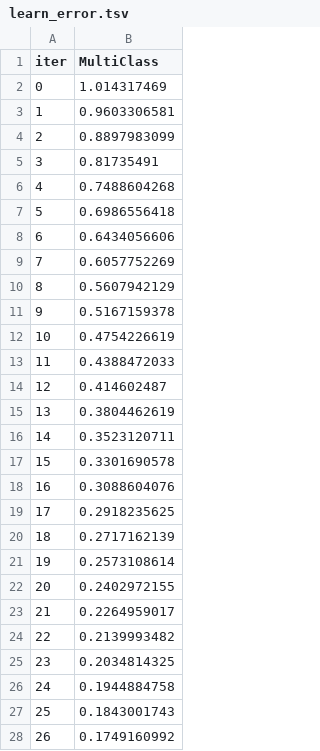
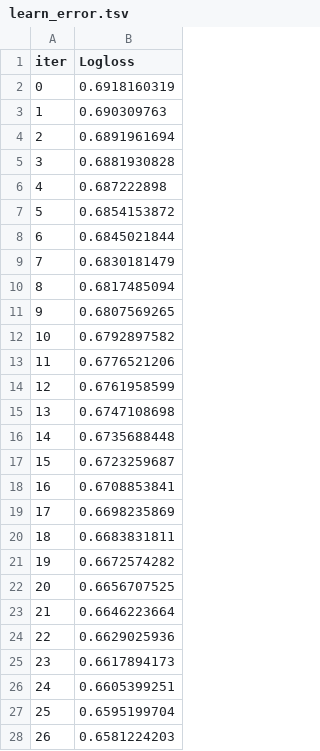
Before and after one commit to Sarthakm811/AI-Data-Science-Research-Assistant, a TSV file: backend/catboost_info/learn_error.tsv, drawn as a sheet; only a part is shown; the diff covers the shown part only.

```diff
--- a/backend/catboost_info/learn_error.tsv
+++ b/backend/catboost_info/learn_error.tsv
@@ -1,28 +1,28 @@
-iter	MultiClass
-0	1.014317469
-1	0.9603306581
-2	0.8897983099
-3	0.81735491
-4	0.7488604268
-5	0.6986556418
-6	0.6434056606
-7	0.6057752269
-8	0.5607942129
-9	0.5167159378
-10	0.4754226619
-11	0.4388472033
-12	0.414602487
-13	0.3804462619
-14	0.3523120711
-15	0.3301690578
-16	0.3088604076
-17	0.2918235625
-18	0.2717162139
-19	0.2573108614
-20	0.2402972155
-21	0.2264959017
-22	0.2139993482
-23	0.2034814325
-24	0.1944884758
-25	0.1843001743
-26	0.1749160992
+iter	Logloss
+0	0.6918160319
+1	0.690309763
+2	0.6891961694
+3	0.6881930828
+4	0.687222898
+5	0.6854153872
+6	0.6845021844
+7	0.6830181479
+8	0.6817485094
+9	0.6807569265
+10	0.6792897582
+11	0.6776521206
+12	0.6761958599
+13	0.6747108698
+14	0.6735688448
+15	0.6723259687
+16	0.6708853841
+17	0.6698235869
+18	0.6683831811
+19	0.6672574282
+20	0.6656707525
+21	0.6646223664
+22	0.6629025936
+23	0.6617894173
+24	0.6605399251
+25	0.6595199704
+26	0.6581224203
```
Also changed, not shown: 73 edited cells elsewhere in this file, backend/catboost_info/time_left.tsv, 31 other files.
